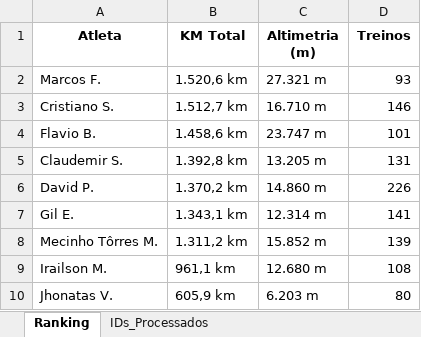
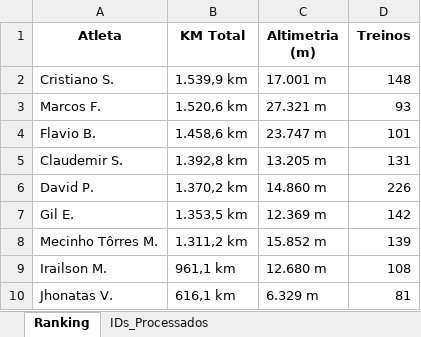
Before and after one commit to marcosfelix22/Ranking_CNB_2000km_2026, an Excel workbook: Ranking_CNB_2000km_2026.xlsx, sheet Ranking, drawn as a sheet; values as stored, in another font and other column widths than the file's, no borders; removed rows and columns are numbered as before the commit, all else as after; the diff names each change by its address in the sheet, - before the commit and + after, or states it on an @@ line.

Commit message:
Ranking 2k atualizado

```diff
--- a/Ranking_CNB_2000km_2026.xlsx (sheet Ranking)
+++ b/Ranking_CNB_2000km_2026.xlsx (sheet Ranking)
+row 2: Cristiano S. | 1.539,9 km | 17.001 m | 148
-row 3: Cristiano S. | 1.512,7 km | 16.710 m | 146
-B7 (KM Total): 1.343,1 km
+B7 (KM Total): 1.353,5 km
-C7 (Altimetria (m)): 12.314 m
+C7 (Altimetria (m)): 12.369 m
-D7 (Treinos): 141
+D7 (Treinos): 142
-B10 (KM Total): 605,9 km
+B10 (KM Total): 616,1 km
-C10 (Altimetria (m)): 6.203 m
+C10 (Altimetria (m)): 6.329 m
-D10 (Treinos): 80
+D10 (Treinos): 81
```
Also changed, not shown: sheet IDs_Processados.
